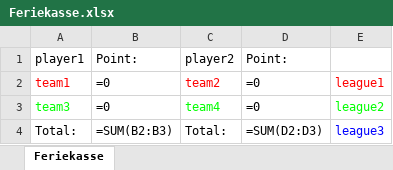
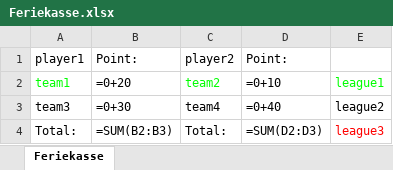
Before and after one commit to Lildhansen/FerieKasse, an Excel workbook: data/unitTests/excelTest/Feriekasse.xlsx, sheet Feriekasse, drawn as a sheet; values as stored, in another font and other column widths than the file's, no borders; formulas without a stored value are shown as written; the diff names each change by its address in the sheet, - before the commit and + after, or states it on an @@ line.

Commit message:
made all tests independent of each other

```diff
--- a/data/unitTests/excelTest/Feriekasse.xlsx (sheet Feriekasse)
+++ b/data/unitTests/excelTest/Feriekasse.xlsx (sheet Feriekasse)
-A2 text colour: #FF0000
+A2 text colour: #00FF00
-B2: =0
+B2: =0+20
-C2 text colour: #FF0000
+C2 text colour: #00FF00
-D2: =0
+D2: =0+10
-E2 text colour: #FF0000
+E2 text colour: #00FF00
-A3 text colour: #00FF00
+A3 text colour: black
-B3: =0
+B3: =0+30
-C3 text colour: #00FF00
+C3 text colour: black
-D3: =0
+D3: =0+40
-E3 text colour: #00FF00
+E3 text colour: black
-E4 text colour: #0000FF
+E4 text colour: #FF0000
```
Also changed, not shown: 1 other file.
